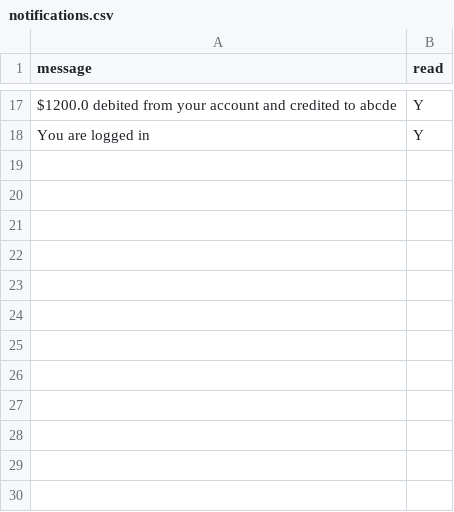
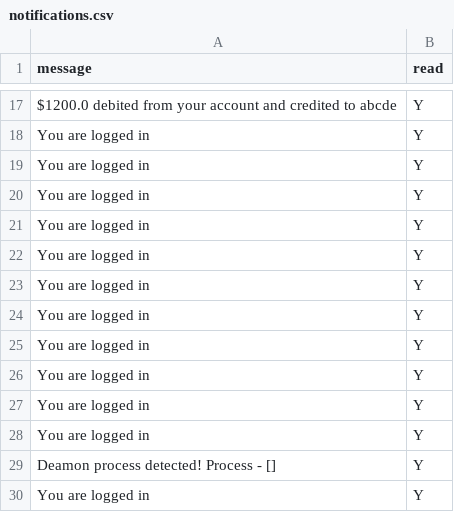
Before and after one commit to pritamksahoo/III-IV-YEAR-Assignments, a CSV file: DS/Assign3/server/stable_storage/notifications/pritam/notifications.csv, drawn as a sheet; only a part is shown, gaps mark what is left out; the diff names each change by its address in the sheet, - before the commit and + after, or states it on an @@ line.

Commit message:
DS Assign3 Commit - III

```diff
--- a/DS/Assign3/server/stable_storage/notifications/pritam/notifications.csv
+++ b/DS/Assign3/server/stable_storage/notifications/pritam/notifications.csv
+row 19: You are logged in | Y
+row 20: You are logged in | Y
+row 21: You are logged in | Y
+row 22: You are logged in | Y
+row 23: You are logged in | Y
+row 24: You are logged in | Y
+row 25: You are logged in | Y
+row 26: You are logged in | Y
+row 27: You are logged in | Y
+row 28: You are logged in | Y
+row 29: Deamon process detected! Process - [] | Y
+row 30: You are logged in | Y
```
Also changed, not shown: DS/Assign3/server/stable_storage/notifications/abcde/notifications.csv, 7 other files.
